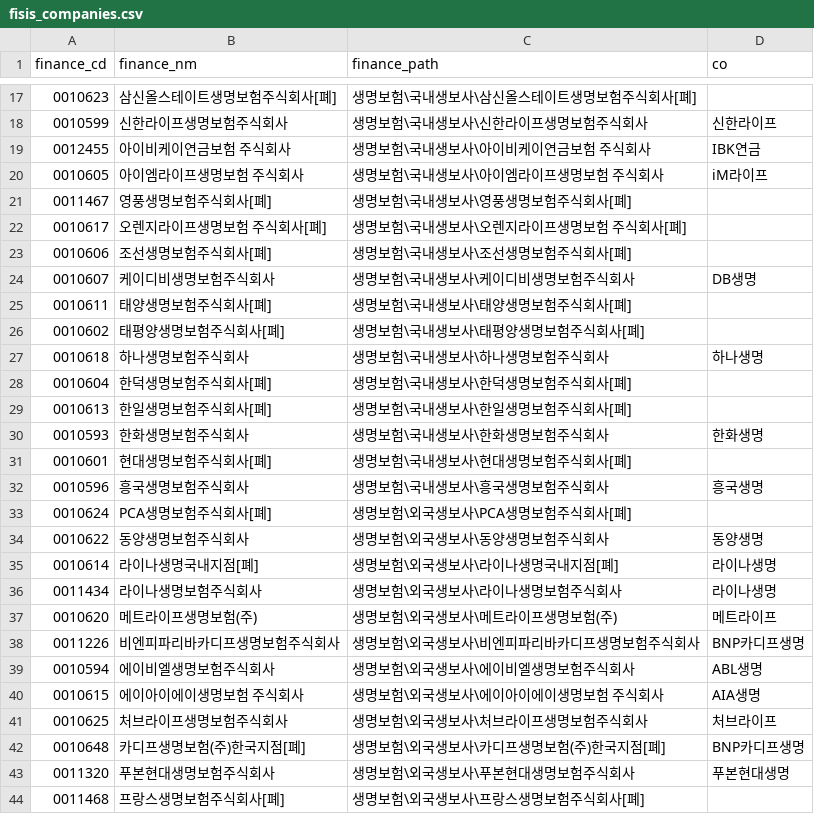
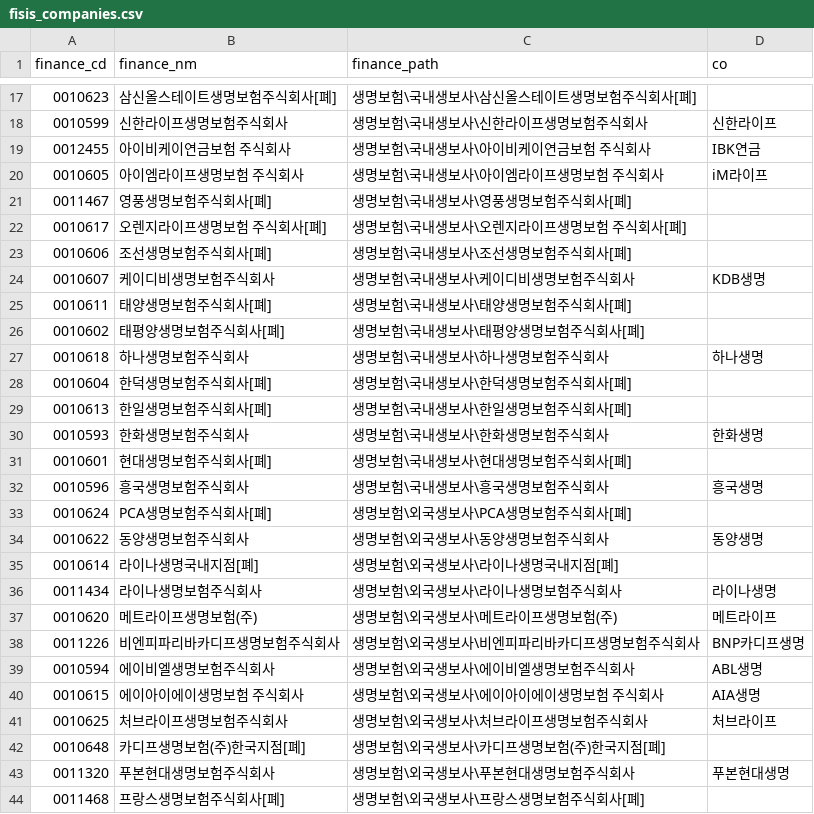
Before and after one commit to seok917/csm-explorer, a CSV file: raw/fisis_companies.csv, drawn as a sheet; only a part is shown, gaps mark what is left out.

```diff
--- a/raw/fisis_companies.csv
+++ b/raw/fisis_companies.csv
@@ -23,3 +23,3 @@
 0010606,조선생명보험주식회사[폐],생명보험\국내생보사\조선생명보험주식회사[폐],
-0010607,케이디비생명보험주식회사,생명보험\국내생보사\케이디비생명보험주식회사,DB생명
+0010607,케이디비생명보험주식회사,생명보험\국내생보사\케이디비생명보험주식회사,KDB생명
 0010611,태양생명보험주식회사[폐],생명보험\국내생보사\태양생명보험주식회사[폐],
@@ -34,3 +34,3 @@
 0010622,동양생명보험주식회사,생명보험\외국생보사\동양생명보험주식회사,동양생명
-0010614,라이나생명국내지점[폐],생명보험\외국생보사\라이나생명국내지점[폐],라이나생명
+0010614,라이나생명국내지점[폐],생명보험\외국생보사\라이나생명국내지점[폐],
 0011434,라이나생명보험주식회사,생명보험\외국생보사\라이나생명보험주식회사,라이나생명
@@ -41,3 +41,3 @@
 0010625,처브라이프생명보험주식회사,생명보험\외국생보사\처브라이프생명보험주식회사,처브라이프
-0010648,카디프생명보험(주)한국지점[폐],생명보험\외국생보사\카디프생명보험(주)한국지점[폐],BNP카디프생명
+0010648,카디프생명보험(주)한국지점[폐],생명보험\외국생보사\카디프생명보험(주)한국지점[폐],
 0011320,푸본현대생명보험주식회사,생명보험\외국생보사\푸본현대생명보험주식회사,푸본현대생명
```
Also changed, not shown: 1 other file.
